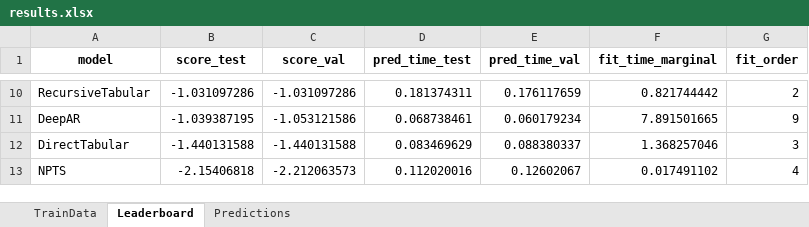
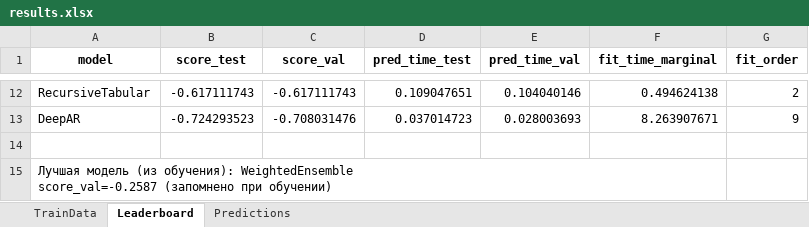
Before and after one commit to mihnin/my_time_series_app, an Excel workbook: results.xlsx, sheet Leaderboard, drawn as a sheet; only a part is shown, gaps mark what is left out; values as stored, in another font and other column widths than the file's, no borders; removed rows and columns are numbered as before the commit, all else as after; ↵ is a line break in a cell; the diff covers the shown part only; the diff names each change by its address in the sheet, - before the commit and + after, or states it on an @@ line.

```diff
--- a/results.xlsx (sheet Leaderboard)
+++ b/results.xlsx (sheet Leaderboard)
-B12 (score_test): -1.031097286
+B12 (score_test): -0.617111743
-C12 (score_val): -1.031097286
+C12 (score_val): -0.617111743
-D12 (pred_time_test): 0.181374311
+D12 (pred_time_test): 0.109047651
-E12 (pred_time_val): 0.176117659
+E12 (pred_time_val): 0.104040146
-F12 (fit_time_marginal): 0.821744442
+F12 (fit_time_marginal): 0.494624138
-B13 (score_test): -1.039387195
+B13 (score_test): -0.724293523
-C13 (score_val): -1.053121586
+C13 (score_val): -0.708031476
-D13 (pred_time_test): 0.068738461
+D13 (pred_time_test): 0.037014723
-E13 (pred_time_val): 0.060179234
+E13 (pred_time_val): 0.028003693
-F13 (fit_time_marginal): 7.891501665
+F13 (fit_time_marginal): 8.263907671
-row 14: DirectTabular | -1.440131588 | -1.440131588 | 0.083469629 | 0.088380337 | 1.368257046 | 3
+row 14: (empty)
-row 13: NPTS | -2.15406818 | -2.212063573 | 0.112020016 | 0.12602067 | 0.017491102 | 4
+row 15: Лучшая модель (из обучения): WeightedEnsemble ↵ score_val=-0.2587 (запомнено при обучении)
```
Also changed, not shown: 5 added rows, 3 removed rows, 25 edited cells and cell formats elsewhere in this sheet, sheet TrainData, sheet Predictions, 4 other files.
